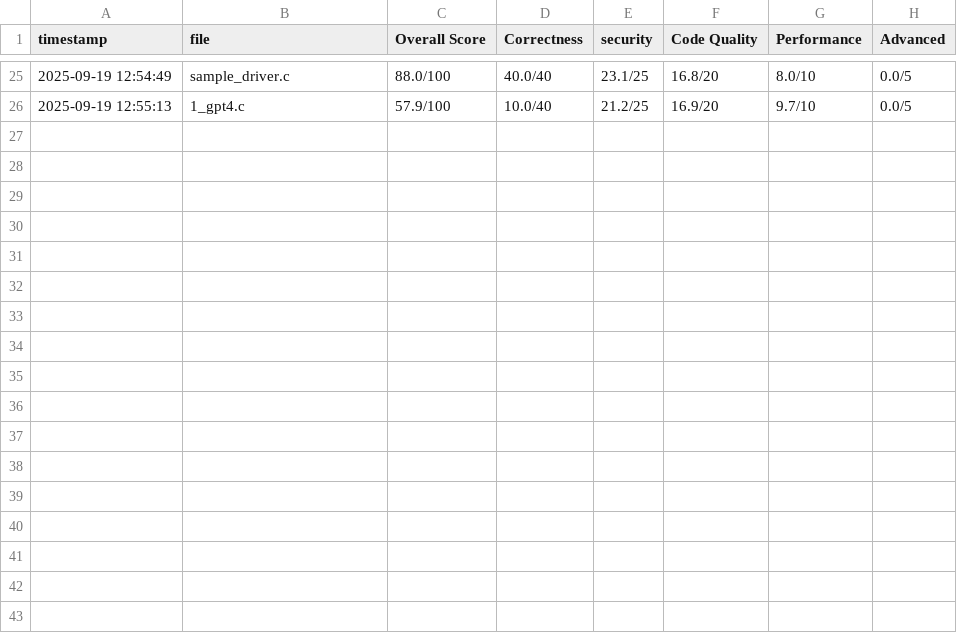
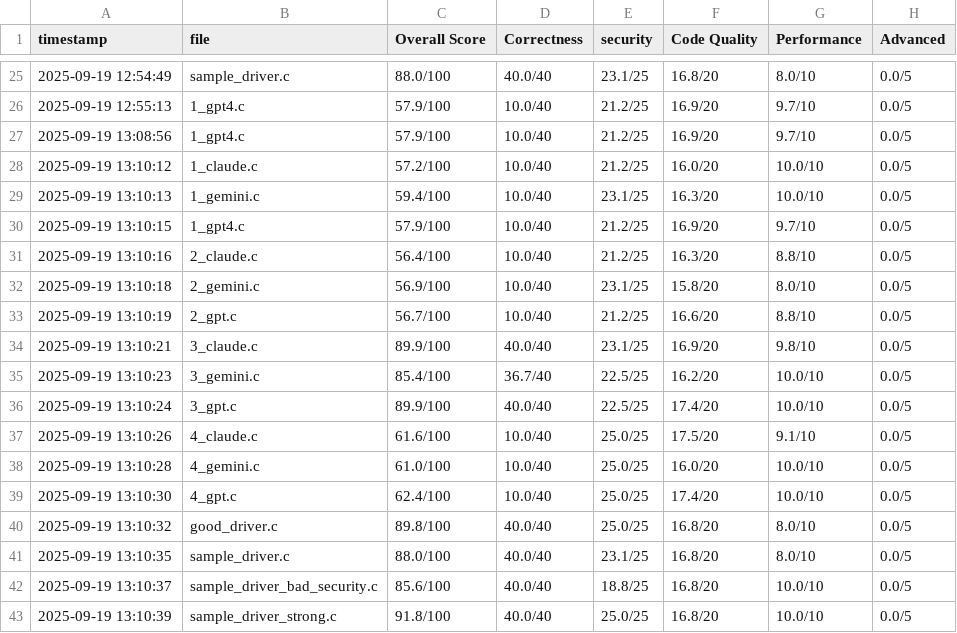
Before and after one commit to VedantNipane/Linux-Driver-Code-Grader, a CSV file: score_logs.csv, drawn as a sheet; only a part is shown, gaps mark what is left out.

```diff
--- a/score_logs.csv
+++ b/score_logs.csv
@@ -26 +26,18 @@ timestamp,file,Overall Score,Correctness,security,Code Quality,Performance,Advan
 2025-09-19 12:55:13,1_gpt4.c,57.9/100,10.0/40,21.2/25,16.9/20,9.7/10,0.0/5
+2025-09-19 13:08:56,1_gpt4.c,57.9/100,10.0/40,21.2/25,16.9/20,9.7/10,0.0/5
+2025-09-19 13:10:12,1_claude.c,57.2/100,10.0/40,21.2/25,16.0/20,10.0/10,0.0/5
+2025-09-19 13:10:13,1_gemini.c,59.4/100,10.0/40,23.1/25,16.3/20,10.0/10,0.0/5
+2025-09-19 13:10:15,1_gpt4.c,57.9/100,10.0/40,21.2/25,16.9/20,9.7/10,0.0/5
+2025-09-19 13:10:16,2_claude.c,56.4/100,10.0/40,21.2/25,16.3/20,8.8/10,0.0/5
+2025-09-19 13:10:18,2_gemini.c,56.9/100,10.0/40,23.1/25,15.8/20,8.0/10,0.0/5
+2025-09-19 13:10:19,2_gpt.c,56.7/100,10.0/40,21.2/25,16.6/20,8.8/10,0.0/5
+2025-09-19 13:10:21,3_claude.c,89.9/100,40.0/40,23.1/25,16.9/20,9.8/10,0.0/5
+2025-09-19 13:10:23,3_gemini.c,85.4/100,36.7/40,22.5/25,16.2/20,10.0/10,0.0/5
+2025-09-19 13:10:24,3_gpt.c,89.9/100,40.0/40,22.5/25,17.4/20,10.0/10,0.0/5
+2025-09-19 13:10:26,4_claude.c,61.6/100,10.0/40,25.0/25,17.5/20,9.1/10,0.0/5
+2025-09-19 13:10:28,4_gemini.c,61.0/100,10.0/40,25.0/25,16.0/20,10.0/10,0.0/5
+2025-09-19 13:10:30,4_gpt.c,62.4/100,10.0/40,25.0/25,17.4/20,10.0/10,0.0/5
+2025-09-19 13:10:32,good_driver.c,89.8/100,40.0/40,25.0/25,16.8/20,8.0/10,0.0/5
+2025-09-19 13:10:35,sample_driver.c,88.0/100,40.0/40,23.1/25,16.8/20,8.0/10,0.0/5
+2025-09-19 13:10:37,sample_driver_bad_security.c,85.6/100,40.0/40,18.8/25,16.8/20,10.0/10,0.0/5
+2025-09-19 13:10:39,sample_driver_strong.c,91.8/100,40.0/40,25.0/25,16.8/20,10.0/10,0.0/5
```
Also changed, not shown: 18 other files.
